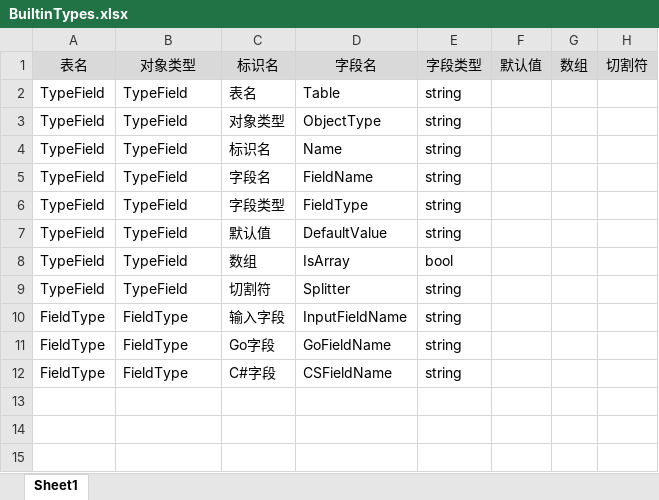
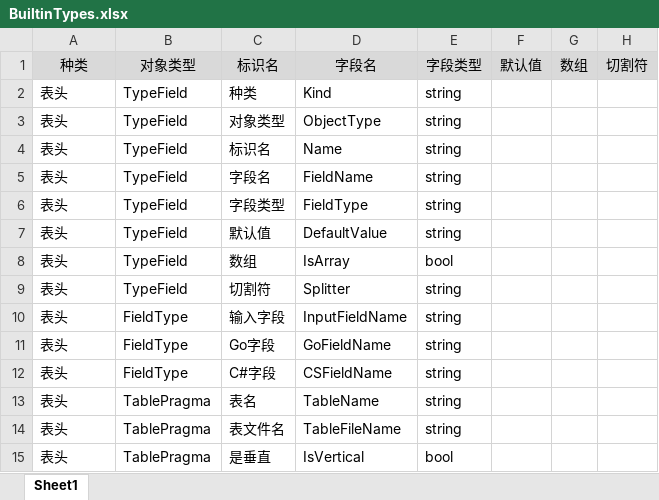
Before and after one commit to davyxu/tabtoy, an Excel workbook: v3/table/BuiltinTypes.xlsx, sheet Sheet1, drawn as a sheet; values as stored, in another font and other column widths than the file's, no borders; removed rows and columns are numbered as before the commit, all else as after; the diff names each change by its address in the sheet, - before the commit and + after, or states it on an @@ line.

```diff
--- a/v3/table/BuiltinTypes.xlsx (sheet Sheet1)
+++ b/v3/table/BuiltinTypes.xlsx (sheet Sheet1)
-A1: 表名
+A1: 种类
-row 2: TypeField | TypeField | 表名 | Table | string
+row 2: 表头 | TypeField | 种类 | Kind | string
-A3:A9: TypeField
+A3:A9: 表头
-A10:A12: FieldType
+A10:A12: 表头
+row 13: 表头 | TablePragma | 表名 | TableName | string
+row 14: 表头 | TablePragma | 表文件名 | TableFileName | string
+row 15: 表头 | TablePragma | 是垂直 | IsVertical | bool
```
Also changed, not shown: v3/example/ExampleType.xlsx, 11 other files.
